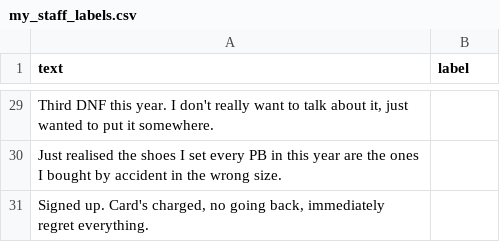
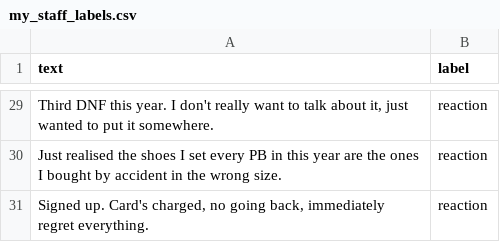
Before and after one commit to Sunji2468/ai201-project3-takemeter-starter-v2026, a CSV file: my_staff_labels.csv, drawn as a sheet; only a part is shown, gaps mark what is left out; the diff covers the shown part only; the diff names each change by its address in the sheet, - before the commit and + after, or states it on an @@ line.

```diff
--- a/my_staff_labels.csv
+++ b/my_staff_labels.csv
-B29:B31 (label): (empty)
+B29:B31 (label): reaction
```
Also changed, not shown: 27 edited cells elsewhere in this file, 1 other file.
